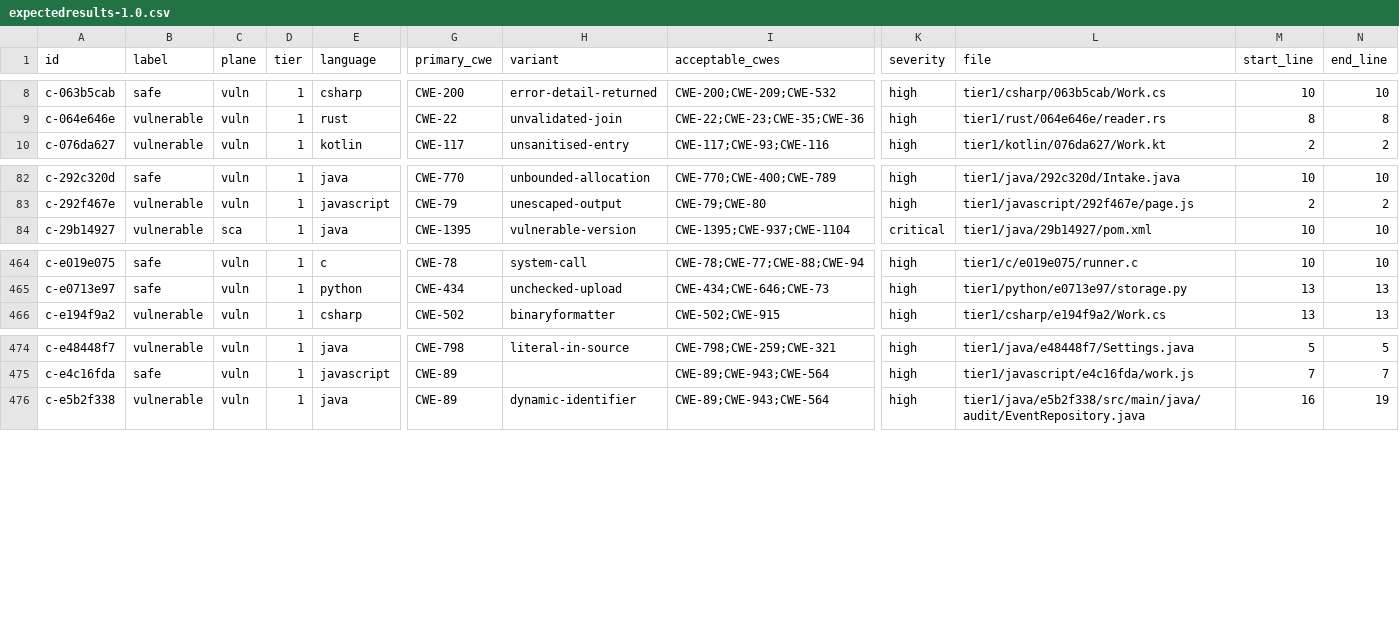
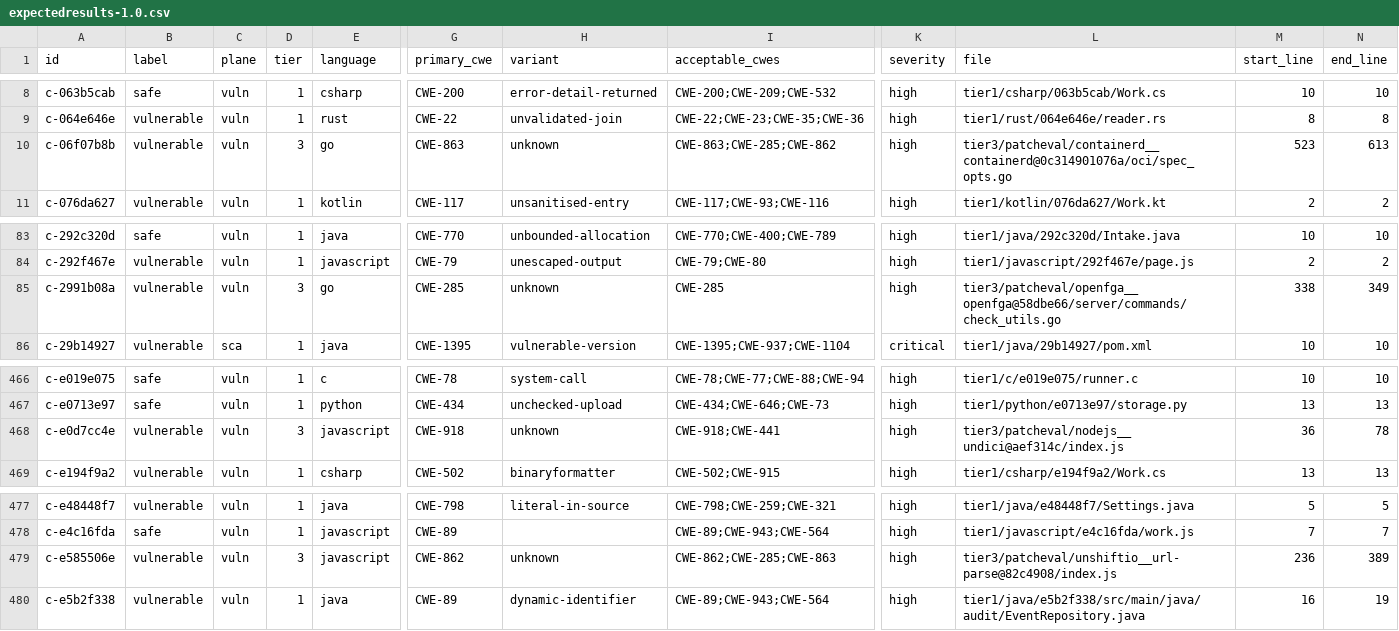
Before and after one commit to nk-sentinel/sast-corpus, a CSV file: answers/expectedresults-1.0.csv, drawn as a sheet; only a part is shown, gaps mark what is left out; rows hold the shown columns only; the diff names each change by its address in the sheet, - before the commit and + after, or states it on an @@ line.

Commit message:
Record the corpus state after items 3, 4 and 5
543 cases: 446 synthetic across 13 languages with a floor of ten weaknesses
each, and 97 real CVEs across four languages where tier 3 was Java alone.
42 weaknesses, 244 traps, and every plane populated.

The number that matters is not the total. 105 cases are hard ones — 53
obfuscation and 52 defeated sanitizers, where there were none of the first and
four of the second. A direct flow with a clean sibling is handled by a regular
expression and by a commercial dataflow engine alike, so a corpus made only of
those cannot separate them, whatever its size.

Provenance is now 300 generated, 146 hand-authored and 97 CVE-derived, so 45% of
the corpus did not come out of the template generator. It was 11% before this
phase.

```diff
--- a/answers/expectedresults-1.0.csv
+++ b/answers/expectedresults-1.0.csv
+row 10: c-06f07b8b | vulnerable | vuln | 3 | go | CWE-863 | unknown | CWE-863;CWE-285;CWE-862 | high | tier3/patcheval/containerd__containerd@0c314901076a/oci/spec_opts.go | 523 | 613
+row 85: c-2991b08a | vulnerable | vuln | 3 | go | CWE-285 | unknown | CWE-285 | high | tier3/patcheval/openfga__openfga@58dbe66/server/commands/check_utils.go | 338 | 349
+row 468: c-e0d7cc4e | vulnerable | vuln | 3 | javascript | CWE-918 | unknown | CWE-918;CWE-441 | high | tier3/patcheval/nodejs__undici@aef314c/index.js | 36 | 78
+row 479: c-e585506e | vulnerable | vuln | 3 | javascript | CWE-862 | unknown | CWE-862;CWE-285;CWE-863 | high | tier3/patcheval/unshiftio__url-parse@82c4908/index.js | 236 | 389
```
Also changed, not shown: 8 other files.
